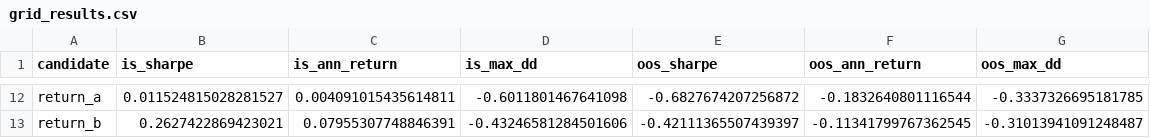
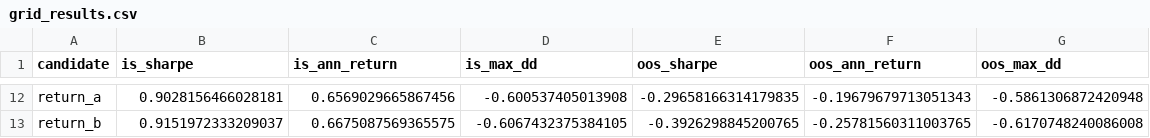
Before and after one commit to shenron0101/Artemis-investing-challenge, a CSV file: 14_regime_factor_strategy/artifacts/data/grid_results.csv, drawn as a sheet; only a part is shown, gaps mark what is left out; the diff covers the shown part only; the diff names each change by its address in the sheet, - before the commit and + after, or states it on an @@ line.

```diff
--- a/14_regime_factor_strategy/artifacts/data/grid_results.csv
+++ b/14_regime_factor_strategy/artifacts/data/grid_results.csv
-B12 (is_sharpe): 0.011524815028281527
+B12 (is_sharpe): 0.9028156466028181
-C12 (is_ann_return): 0.004091015435614811
+C12 (is_ann_return): 0.6569029665867456
-D12 (is_max_dd): -0.6011801467641098
+D12 (is_max_dd): -0.600537405013908
-E12 (oos_sharpe): -0.6827674207256872
+E12 (oos_sharpe): -0.29658166314179835
-F12 (oos_ann_return): -0.1832640801116544
+F12 (oos_ann_return): -0.19679679713051343
-G12 (oos_max_dd): -0.3337326695181785
+G12 (oos_max_dd): -0.5861306872420948
-B13 (is_sharpe): 0.2627422869423021
+B13 (is_sharpe): 0.9151972333209037
-C13 (is_ann_return): 0.07955307748846391
+C13 (is_ann_return): 0.6675087569365575
-D13 (is_max_dd): -0.43246581284501606
+D13 (is_max_dd): -0.6067432375384105
-E13 (oos_sharpe): -0.42111365507439397
+E13 (oos_sharpe): -0.3926298845200765
-F13 (oos_ann_return): -0.11341799767362545
+F13 (oos_ann_return): -0.25781560311003765
-G13 (oos_max_dd): -0.31013941091248487
+G13 (oos_max_dd): -0.6170748240086008
```
Also changed, not shown: 60 edited cells elsewhere in this file, 13_rcfp/artifacts/data/b_weekly_pnl.csv, 13_rcfp/artifacts/tables/b_regime_ic_attribution.csv, 35 other files.
